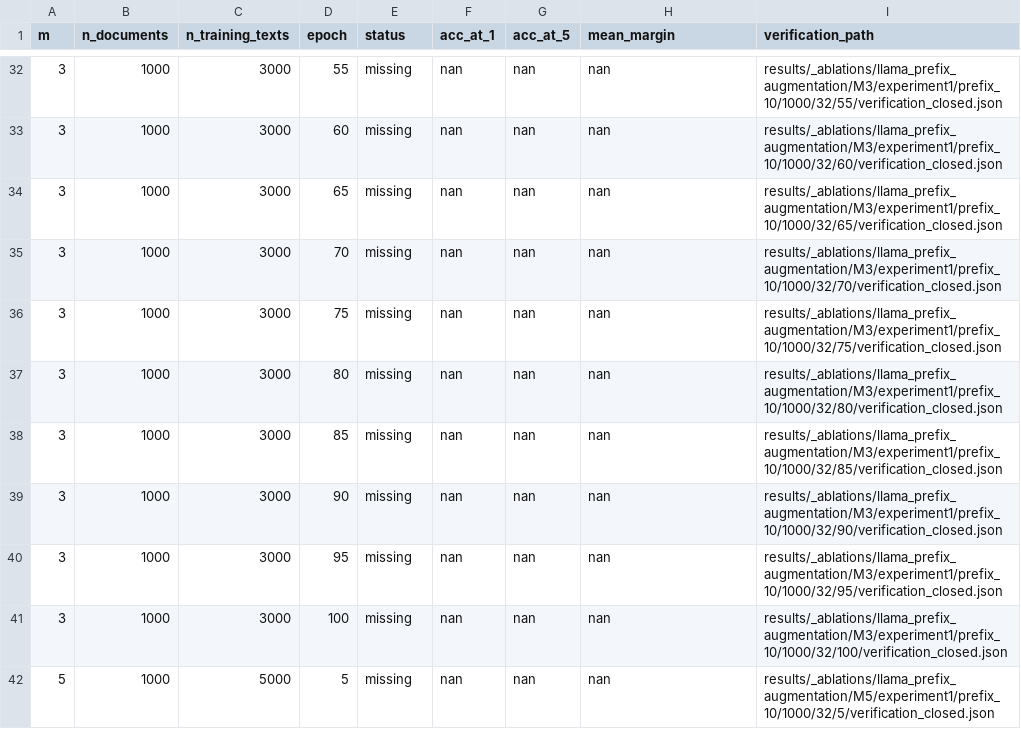
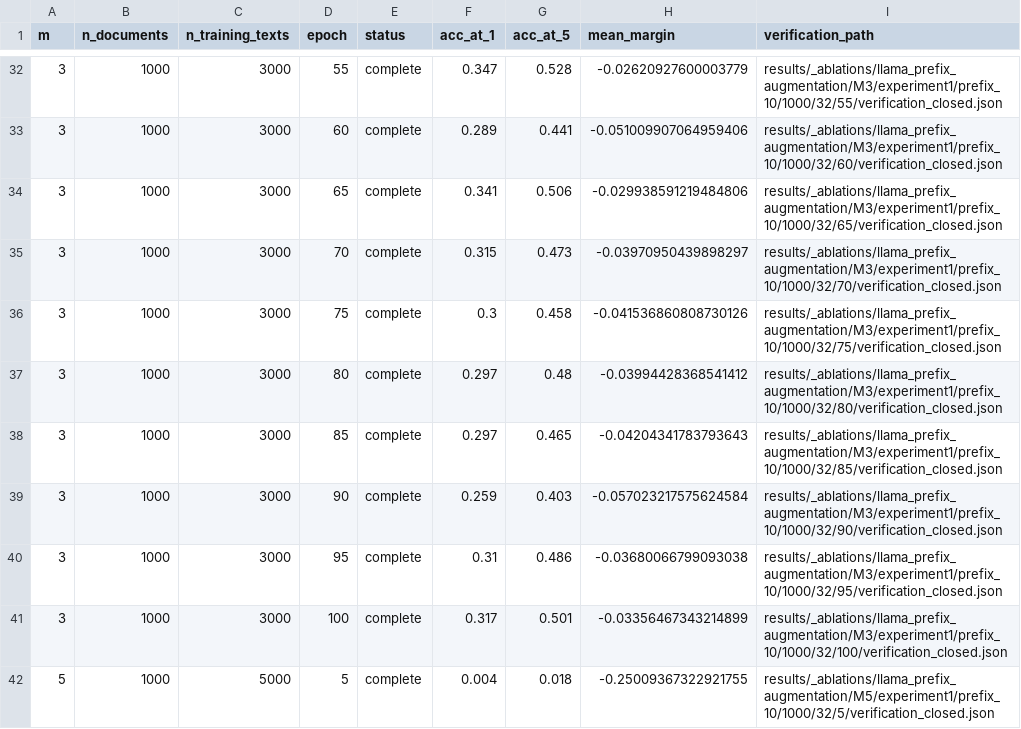
Before and after one commit to itsmejul/watermark-attr, a CSV file: src/eval/tables/ablations/llama_prefix_augmentation_1000.csv, drawn as a sheet; only a part is shown, gaps mark what is left out; the diff covers the shown part only.

```diff
--- a/src/eval/tables/ablations/llama_prefix_augmentation_1000.csv
+++ b/src/eval/tables/ablations/llama_prefix_augmentation_1000.csv
@@ -32,11 +32,11 @@ m,n_documents,n_training_texts,epoch,status,acc_at_1,acc_at_5,mean_margin,verifi
-3,1000,3000,55,missing,nan,nan,nan,results/_ablations/llama_prefix_augmentation/M3/experiment1/prefix_10/1000/32/55/verification_closed.json
-3,1000,3000,60,missing,nan,nan,nan,results/_ablations/llama_prefix_augmentation/M3/experiment1/prefix_10/1000/32/60/verification_closed.json
-3,1000,3000,65,missing,nan,nan,nan,results/_ablations/llama_prefix_augmentation/M3/experiment1/prefix_10/1000/32/65/verification_closed.json
-3,1000,3000,70,missing,nan,nan,nan,results/_ablations/llama_prefix_augmentation/M3/experiment1/prefix_10/1000/32/70/verification_closed.json
-3,1000,3000,75,missing,nan,nan,nan,results/_ablations/llama_prefix_augmentation/M3/experiment1/prefix_10/1000/32/75/verification_closed.json
-3,1000,3000,80,missing,nan,nan,nan,results/_ablations/llama_prefix_augmentation/M3/experiment1/prefix_10/1000/32/80/verification_closed.json
-3,1000,3000,85,missing,nan,nan,nan,results/_ablations/llama_prefix_augmentation/M3/experiment1/prefix_10/1000/32/85/verification_closed.json
-3,1000,3000,90,missing,nan,nan,nan,results/_ablations/llama_prefix_augmentation/M3/experiment1/prefix_10/1000/32/90/verification_closed.json
-3,1000,3000,95,missing,nan,nan,nan,results/_ablations/llama_prefix_augmentation/M3/experiment1/prefix_10/1000/32/95/verification_closed.json
-3,1000,3000,100,missing,nan,nan,nan,results/_ablations/llama_prefix_augmentation/M3/experiment1/prefix_10/1000/32/100/verification_closed.json
-5,1000,5000,5,missing,nan,nan,nan,results/_ablations/llama_prefix_augmentation/M5/experiment1/prefix_10/1000/32/5/verification_closed.json
+3,1000,3000,55,complete,0.347,0.528,-0.02620927600003779,results/_ablations/llama_prefix_augmentation/M3/experiment1/prefix_10/1000/32/55/verification_closed.json
+3,1000,3000,60,complete,0.289,0.441,-0.051009907064959406,results/_ablations/llama_prefix_augmentation/M3/experiment1/prefix_10/1000/32/60/verification_closed.json
+3,1000,3000,65,complete,0.341,0.506,-0.029938591219484806,results/_ablations/llama_prefix_augmentation/M3/experiment1/prefix_10/1000/32/65/verification_closed.json
+3,1000,3000,70,complete,0.315,0.473,-0.03970950439898297,results/_ablations/llama_prefix_augmentation/M3/experiment1/prefix_10/1000/32/70/verification_closed.json
+3,1000,3000,75,complete,0.3,0.458,-0.041536860808730126,results/_ablations/llama_prefix_augmentation/M3/experiment1/prefix_10/1000/32/75/verification_closed.json
+3,1000,3000,80,complete,0.297,0.48,-0.03994428368541412,results/_ablations/llama_prefix_augmentation/M3/experiment1/prefix_10/1000/32/80/verification_closed.json
+3,1000,3000,85,complete,0.297,0.465,-0.04204341783793643,results/_ablations/llama_prefix_augmentation/M3/experiment1/prefix_10/1000/32/85/verification_closed.json
+3,1000,3000,90,complete,0.259,0.403,-0.057023217575624584,results/_ablations/llama_prefix_augmentation/M3/experiment1/prefix_10/1000/32/90/verification_closed.json
+3,1000,3000,95,complete,0.31,0.486,-0.03680066799093038,results/_ablations/llama_prefix_augmentation/M3/experiment1/prefix_10/1000/32/95/verification_closed.json
+3,1000,3000,100,complete,0.317,0.501,-0.03356467343214899,results/_ablations/llama_prefix_augmentation/M3/experiment1/prefix_10/1000/32/100/verification_closed.json
+5,1000,5000,5,complete,0.004,0.018,-0.25009367322921755,results/_ablations/llama_prefix_augmentation/M5/experiment1/prefix_10/1000/32/5/verification_closed.json
```
Also changed, not shown: 116 edited cells elsewhere in this file, src/eval/tables/ablations/llama_prefix_augmentation_1000_epoch100.csv, 3 other files.
